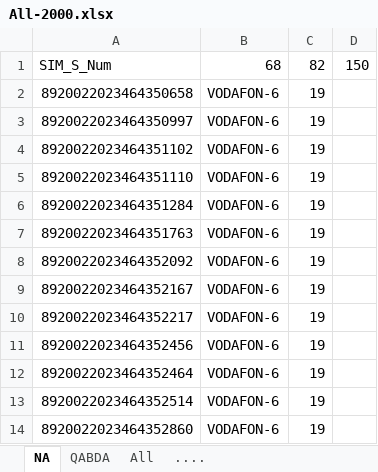
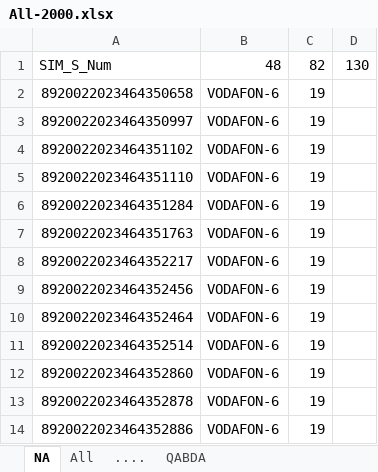
Before and after one commit to merrooo/NDEDC_Production, an Excel workbook: Sources/All-2000.xlsx, sheet NA, drawn as a sheet; only a part is shown; the shorter side is filled out with more unchanged rows; values as stored, in another font and other column widths than the file's, no cell formats; conditional formats not drawn; the diff covers the shown part only; the diff names each change by its address in the sheet, - before the commit and + after, or states it on an @@ line.

```diff
--- a/Sources/All-2000.xlsx (sheet NA)
+++ b/Sources/All-2000.xlsx (sheet NA)
@@ sheet tab order changed: NA | All | .... | QABDA @@
-B1: 68
+B1: 48
-D1: 150
+D1: 130
-row 8: 8920022023464352092 | VODAFON-6 | 19
-row 9: 8920022023464352167 | VODAFON-6 | 19
```
Also changed, not shown: 18 removed rows elsewhere in this sheet, sheet All, sheet ...., cell formats, formulas that keep their value, hidden cells, 3 other files.
